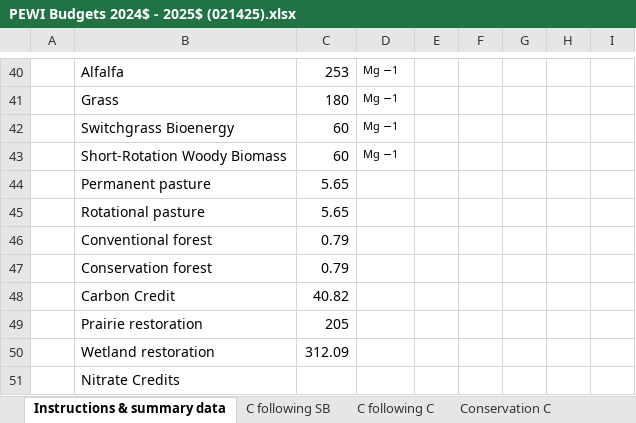
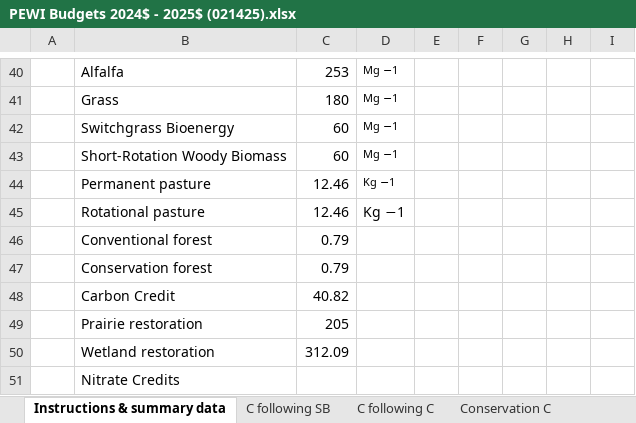
Before and after one commit to LESEM-PEWI/PEWI-People-in-Ecosystem-and-Watershed-Integration, an Excel workbook: PEWI Budgets 2024$ - 2025$ (021425).xlsx, sheet Instructions & summary data, drawn as a sheet; only a part is shown, gaps mark what is left out; values as stored, in another font and other column widths than the file's, no borders; removed rows and columns are numbered as before the commit, all else as after; the diff names each change by its address in the sheet, - before the commit and + after, or states it on an @@ line.

Commit message:
unit price

```diff
--- a/PEWI Budgets 2024$ - 2025$ (021425).xlsx (sheet Instructions & summary data)
+++ b/PEWI Budgets 2024$ - 2025$ (021425).xlsx (sheet Instructions & summary data)
-row 44:  | Permanent pasture | 5.65
-row 45:  | Rotational pasture | 5.65
+row 44:  | Permanent pasture | 12.46 | Kg −1
+row 45:  | Rotational pasture | 12.46 | Kg −1
```
